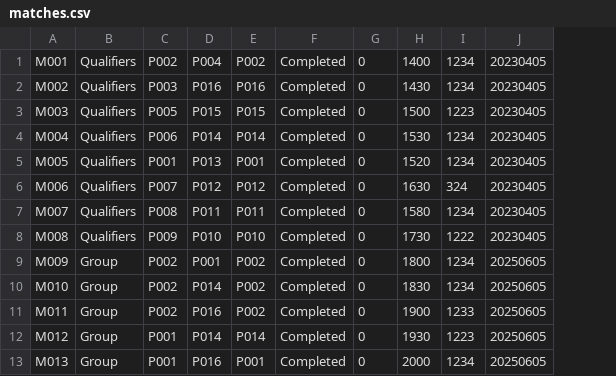
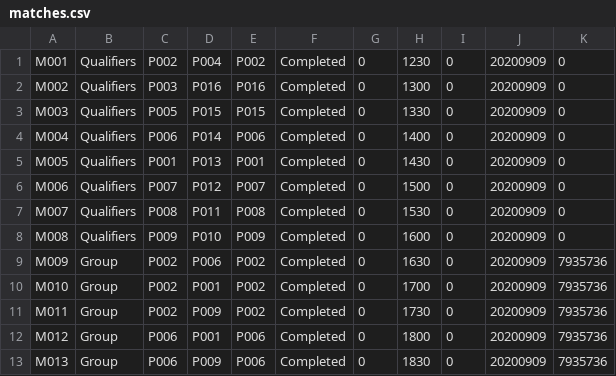
Before and after one commit to tanshurou/DSA-P2, a CSV file: data/matches.csv, drawn as a sheet; only a part is shown; removed rows and columns are numbered as before the commit, all else as after; the diff covers the shown part only; the diff names each change by its address in the sheet, - before the commit and + after, or states it on an @@ line.

```diff
--- a/data/matches.csv
+++ b/data/matches.csv
-column I, rows 1-13: 1234 | 1234 | 1223 | 1234 | 1234 | 324 | 1234 | 1222 | 1234 | 1234 | 1233 | 1223 | 1234
-column J, rows 1-13: 20230405 | 20230405 | 20230405 | 20230405 | 20230405 | 20230405 | 20230405 | 20230405 | 20250605 | 20250605 | 20250605 | 20250605 | 20250605
+column I, rows 1-13: all 0
+column J, rows 1-13: all 20200909
+column K, rows 1-13: 0 | 0 | 0 | 0 | 0 | 0 | 0 | 0 | 7935736 | 7935736 | 7935736 | 7935736 | 7935736
-H1: 1400
+H1: 1230
-H2: 1430
+H2: 1300
-H3: 1500
+H3: 1330
-E4: P014
+E4: P006
-H4: 1530
+H4: 1400
-H5: 1520
+H5: 1430
-E6: P012
+E6: P007
-H6: 1630
+H6: 1500
-E7: P011
+E7: P008
-H7: 1580
+H7: 1530
-E8: P010
+E8: P009
-H8: 1730
+H8: 1600
-D9: P001
+D9: P006
-H9: 1800
+H9: 1630
-D10: P014
+D10: P001
-H10: 1830
+H10: 1700
-D11: P016
+D11: P009
-H11: 1900
+H11: 1730
-C12:C13: P001
+C12:C13: P006
-D12: P014
+D12: P001
-E12: P014
+E12: P006
-H12: 1930
+H12: 1800
-D13: P016
+D13: P009
-E13: P001
+E13: P006
-H13: 2000
+H13: 1830
```
Also changed, not shown: 3 added rows and 28 edited cells elsewhere in this file, data/players.csv, 3 other files.
